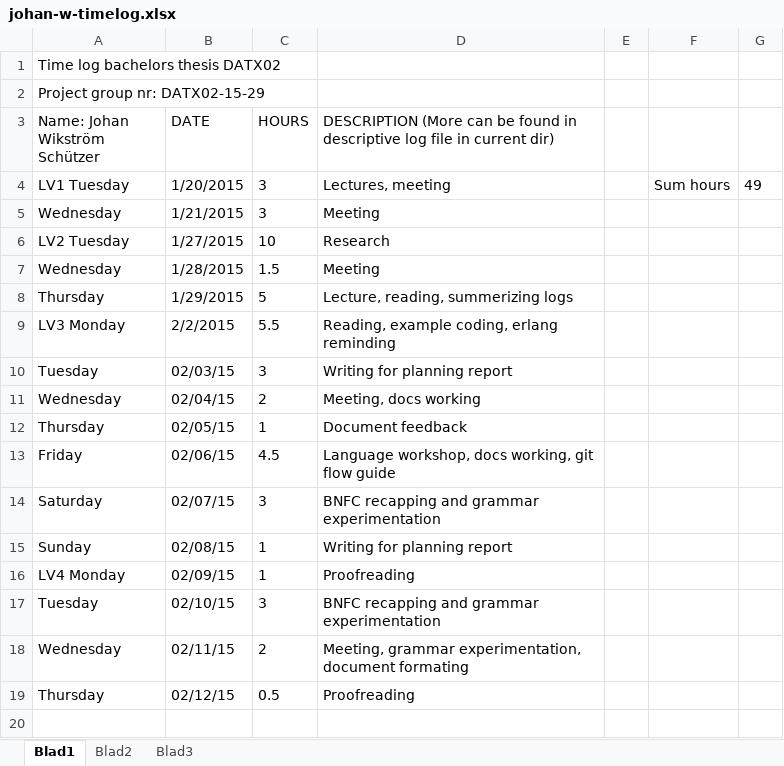
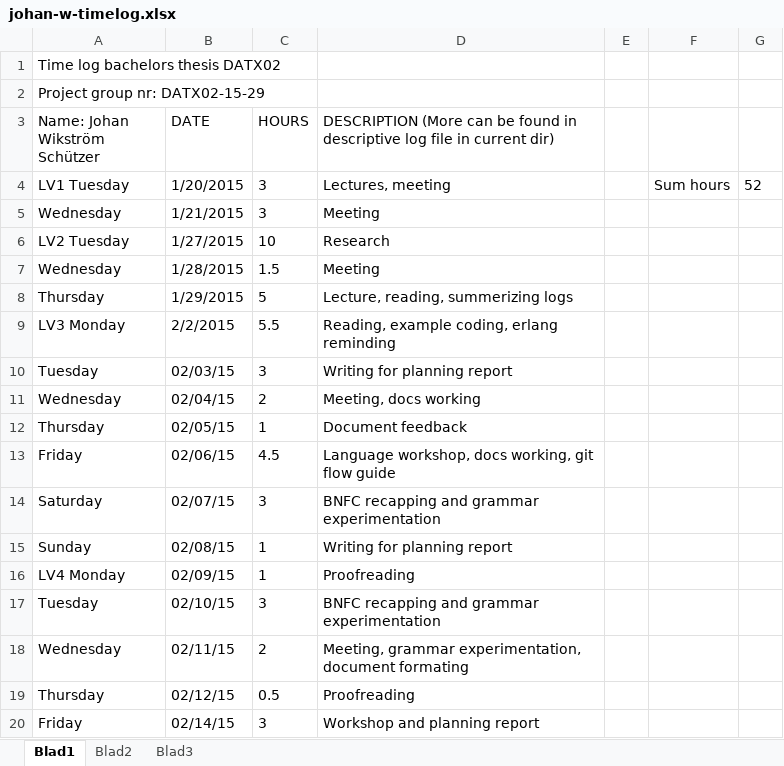
Before and after one commit to jarmar/DATX02-15-29-report, an Excel workbook: Individual documents/johan-w/johan-w-timelog.xlsx, sheet Blad1, drawn as a sheet; values as stored, in another font and other column widths than the file's, no borders; the diff names each change by its address in the sheet, - before the commit and + after, or states it on an @@ line.

Commit message:
Personal logging JohanW

```diff
--- a/Individual documents/johan-w/johan-w-timelog.xlsx (sheet Blad1)
+++ b/Individual documents/johan-w/johan-w-timelog.xlsx (sheet Blad1)
-G4: 49
+G4: 52
+row 20: Friday | 02/14/15 | 3 | Workshop and planning report
```
Also changed, not shown: 1 other file.
